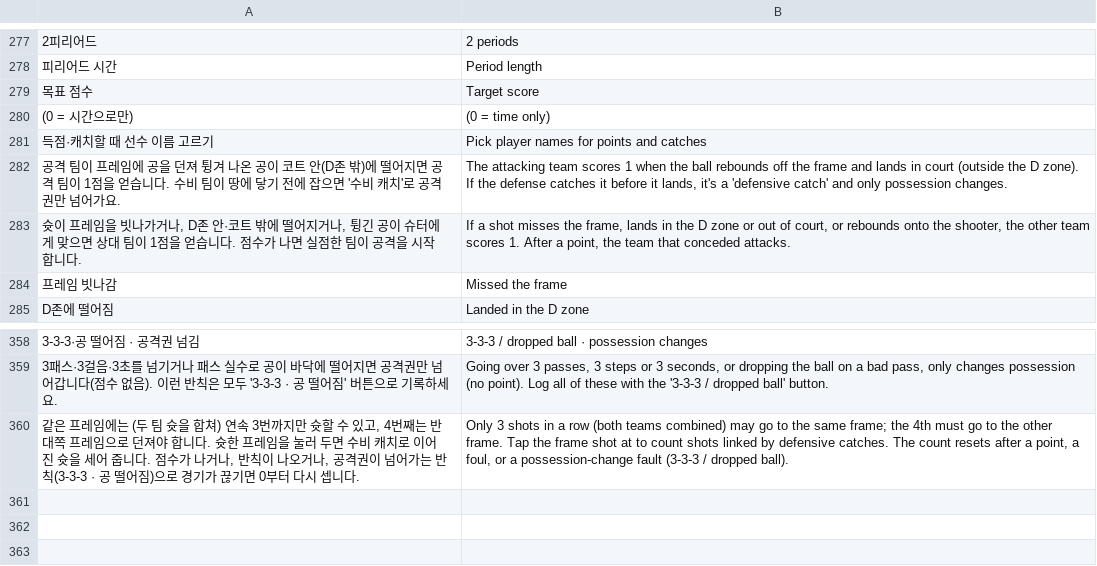
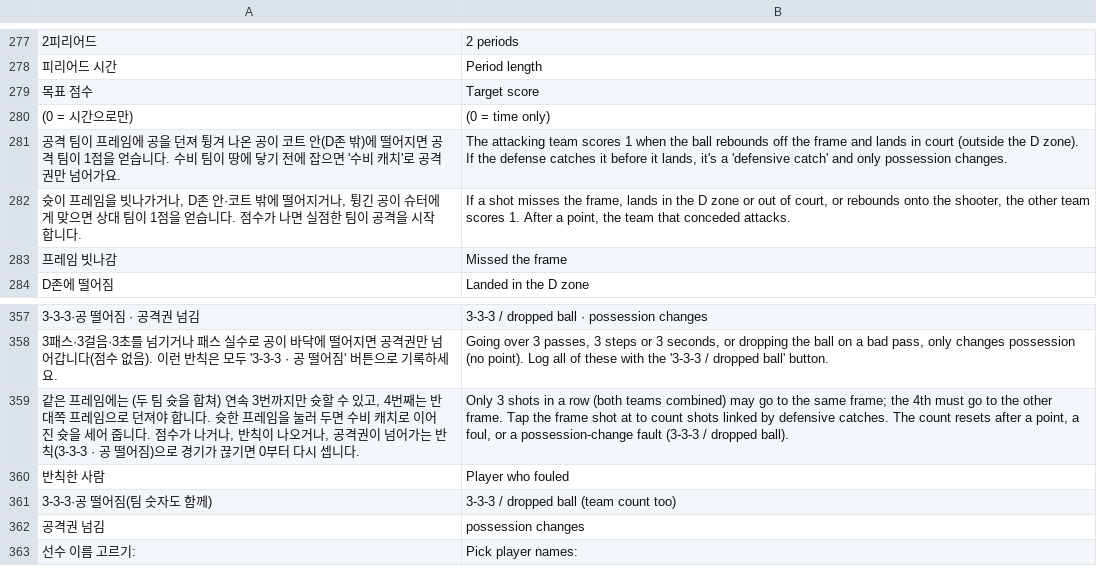
Before and after one commit to master23wind-commits/pe-board, a TSV file: src/i18n_src/05_field.tsv, drawn as a sheet; only a part is shown, gaps mark what is left out; removed rows and columns are numbered as before the commit, all else as after; the diff names each change by its address in the sheet, - before the commit and + after, or states it on an @@ line.

```diff
--- a/src/i18n_src/05_field.tsv
+++ b/src/i18n_src/05_field.tsv
-row 281: 득점·캐치할 때 선수 이름 고르기 | Pick player names for points and catches
+row 360: 반칙한 사람 | Player who fouled
+row 361: 3-3-3·공 떨어짐(팀 숫자도 함께) | 3-3-3 / dropped ball (team count too)
+row 362: 공격권 넘김 | possession changes
+row 363: 선수 이름 고르기: | Pick player names:
```
Also changed, not shown: 6 other files.
